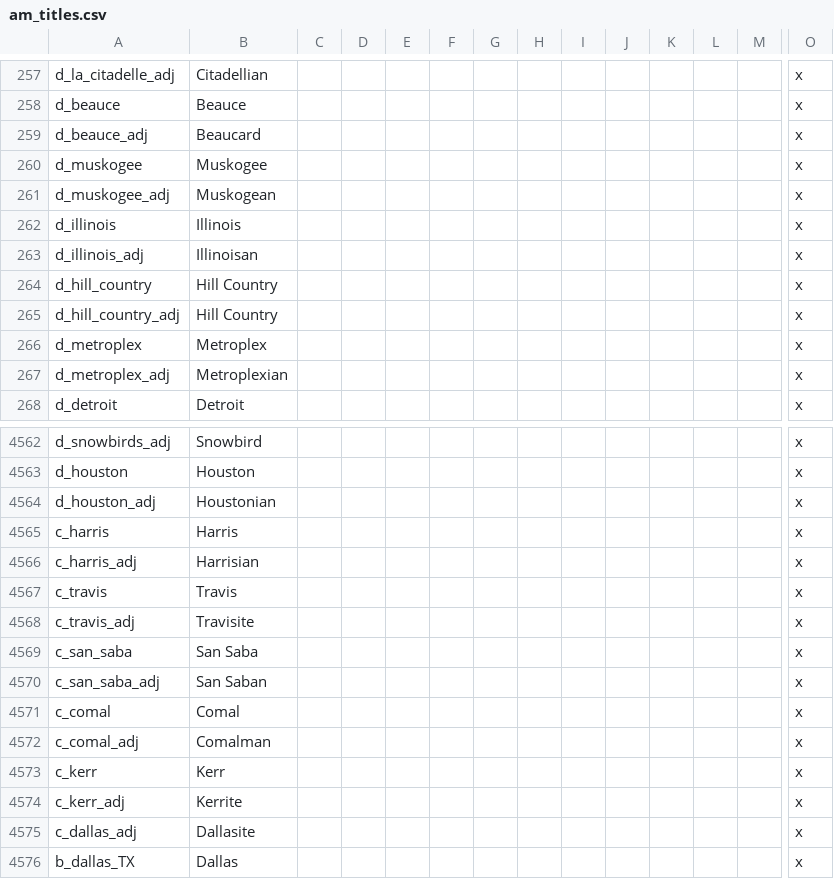
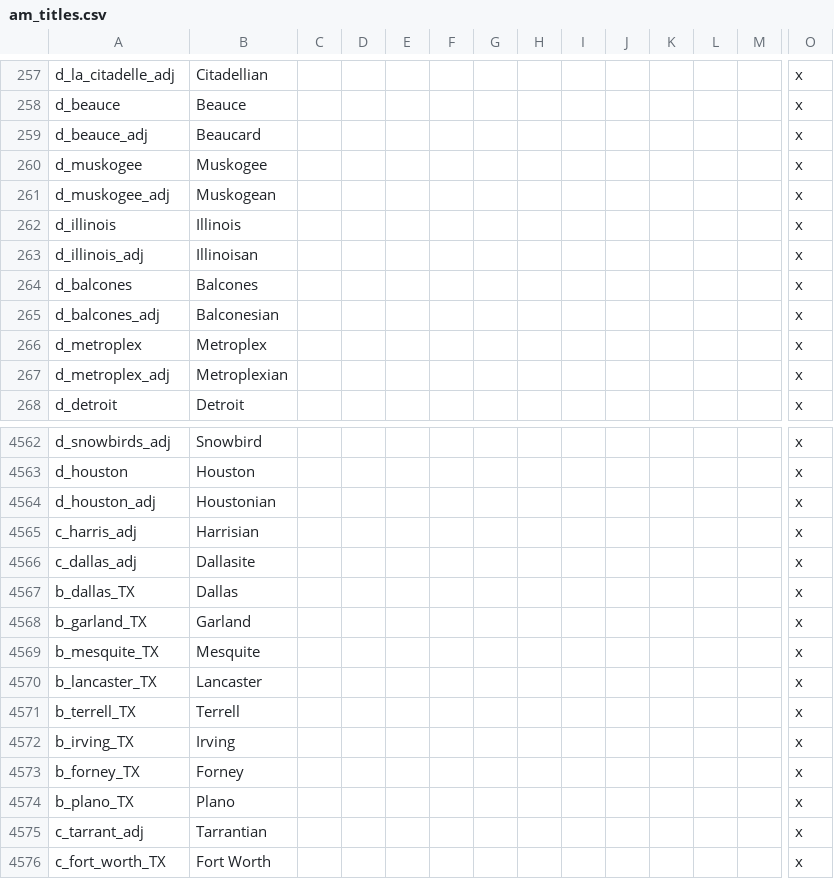
Before and after one commit to Ofaloaf/postapoc, a CSV file: localisation/am_titles.csv, drawn as a sheet; only a part is shown, gaps mark what is left out; the shorter side is filled out with more unchanged rows; removed rows and columns are numbered as before the commit, all else as after; rows hold the shown columns only; the diff covers the shown part only; the diff names each change by its address in the sheet, - before the commit and + after, or states it on an @@ line.

Commit message:
Texan work
-Last prior-unfinished Texan provinces completed
-Texas counties' flag reworking completed
-Tentative 'Hill Country' Duchy changed to 'Balcones'-- 'Hill Country'
just doesn't sound like a proper name for a duchy
-Galveston province and county added to map, inside the Duchy of
Houston.
-Additional baronies added to existing Texas counties in landed_titles

```diff
--- a/localisation/am_titles.csv
+++ b/localisation/am_titles.csv
-row 264: d_hill_country | Hill Country |  |  |  |  |  |  |  |  |  |  |  | x
-row 265: d_hill_country_adj | Hill Country |  |  |  |  |  |  |  |  |  |  |  | x
+row 264: d_balcones | Balcones |  |  |  |  |  |  |  |  |  |  |  | x
+row 265: d_balcones_adj | Balconesian |  |  |  |  |  |  |  |  |  |  |  | x
-row 4565: c_harris | Harris |  |  |  |  |  |  |  |  |  |  |  | x
-row 4567: c_travis | Travis |  |  |  |  |  |  |  |  |  |  |  | x
@@ row 4568 moved to row 4672: c_travis_adj @@
-row 4569: c_san_saba | San Saba |  |  |  |  |  |  |  |  |  |  |  | x
@@ row 4570 moved to row 4700: c_san_saba_adj @@
-row 4571: c_comal | Comal |  |  |  |  |  |  |  |  |  |  |  | x
@@ row 4572 moved to row 4681: c_comal_adj @@
-row 4573: c_kerr | Kerr |  |  |  |  |  |  |  |  |  |  |  | x
@@ row 4574 moved to row 4691: c_kerr_adj @@
```
Also changed, not shown: 54 added rows elsewhere in this file, localisation/AMERICA.csv, map/definition.csv, 18 other files.
